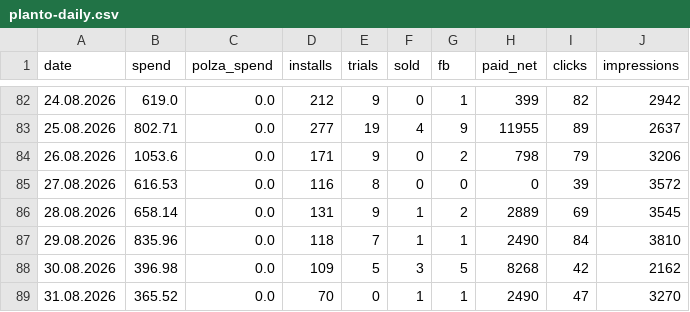
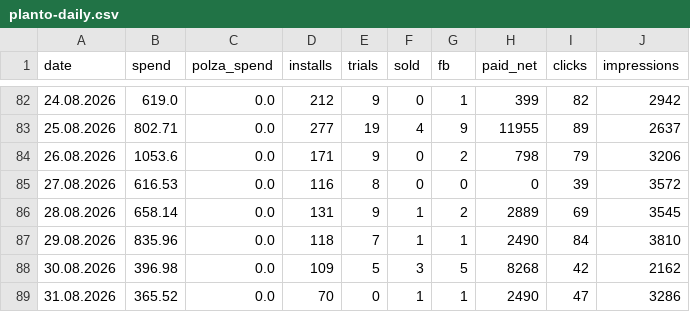
Before and after one commit to lusnikovvaceslav9-oss/elixir-dashboard, a CSV file: data/planto-daily.csv, drawn as a sheet; only a part is shown, gaps mark what is left out.

Commit message:
chore: auto-update Planto feed data

```diff
--- a/data/planto-daily.csv
+++ b/data/planto-daily.csv
@@ -88,2 +88,2 @@ date,spend,polza_spend,installs,trials,sold,fb,paid_net,clicks,impressions
 30.08.2026,396.98,0.0,109,5,3,5,8268,42,2162
-31.08.2026,365.52,0.0,70,0,1,1,2490,47,3270
+31.08.2026,365.52,0.0,70,0,1,1,2490,47,3286
```
Also changed, not shown: 2 other files.
